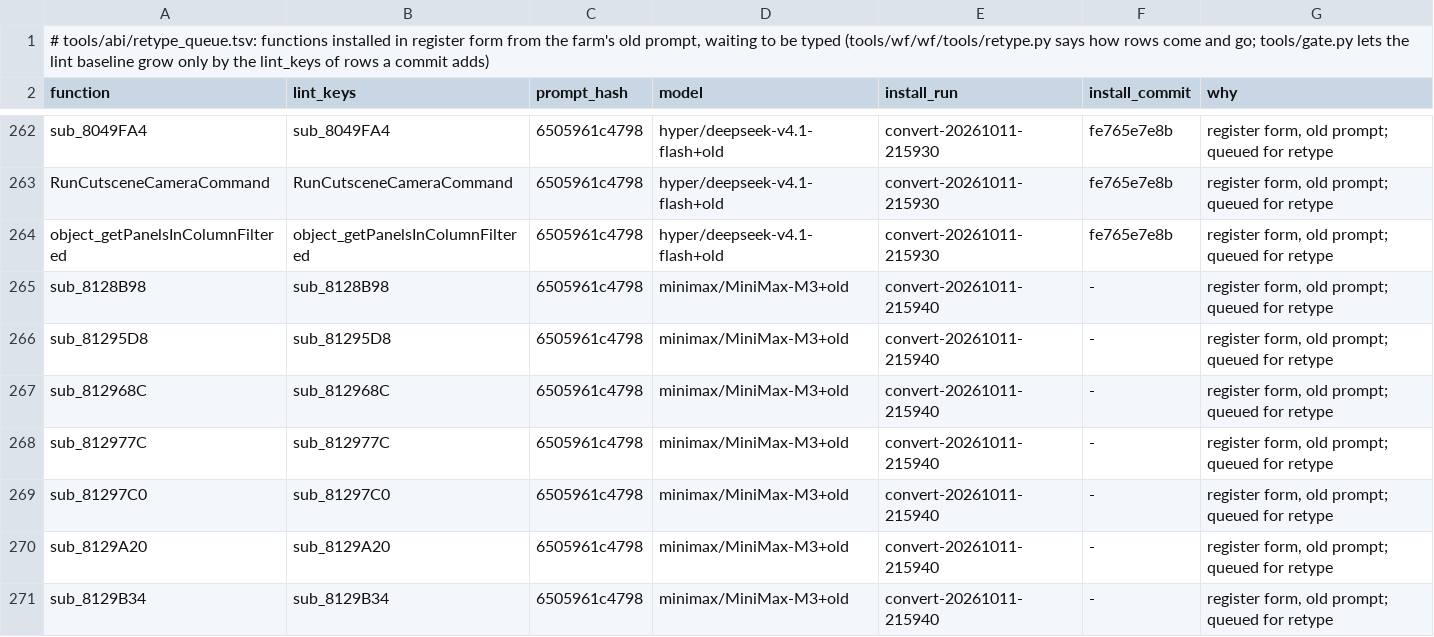
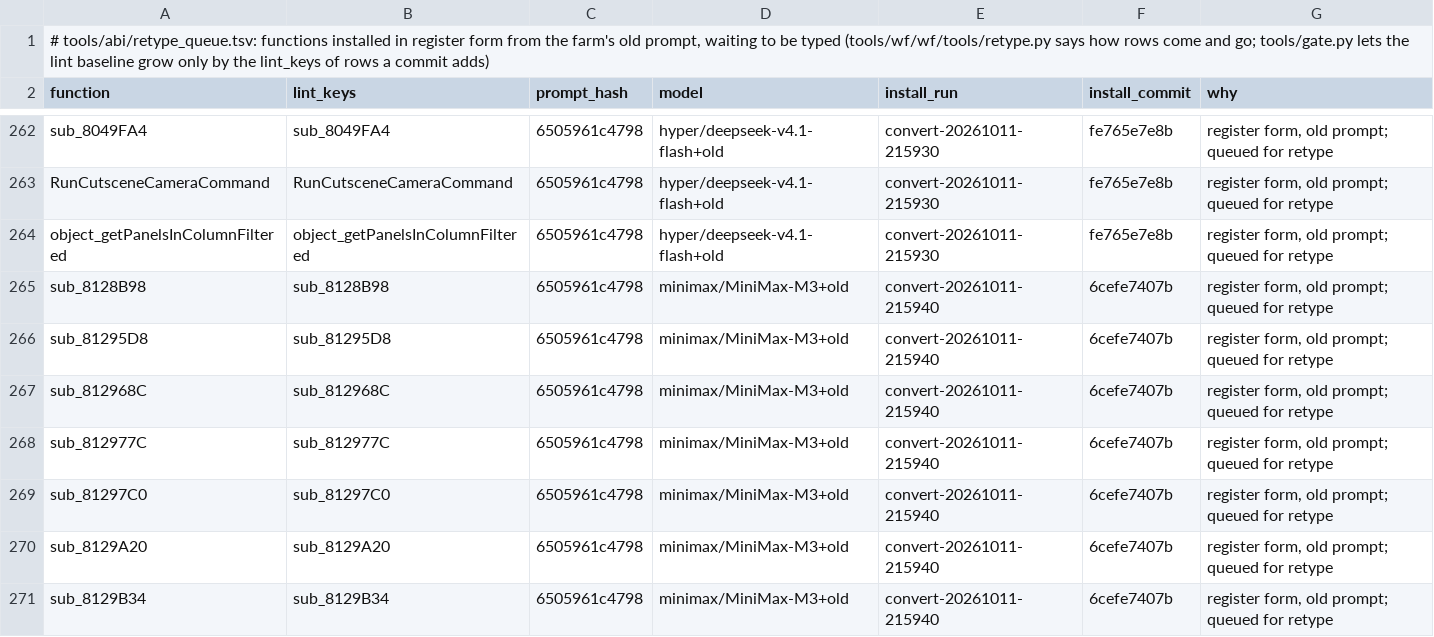
Before and after one commit to alex-berliner/bn6f-recomp, a TSV file: tools/abi/retype_queue.tsv, drawn as a sheet; only a part is shown, gaps mark what is left out.

```diff
--- a/tools/abi/retype_queue.tsv
+++ b/tools/abi/retype_queue.tsv
@@ -264,8 +264,8 @@ RunCutsceneCameraCommand	RunCutsceneCameraCommand	6505961c4798	hyper/deepseek-v4
 object_getPanelsInColumnFiltered	object_getPanelsInColumnFiltered	6505961c4798	hyper/deepseek-v4.1-flash+old	convert-20261011-215930	fe765e7e8b	register form, old prompt; queued for retype
-sub_8128B98	sub_8128B98	6505961c4798	minimax/MiniMax-M3+old	convert-20261011-215940	-	register form, old prompt; queued for retype
-sub_81295D8	sub_81295D8	6505961c4798	minimax/MiniMax-M3+old	convert-20261011-215940	-	register form, old prompt; queued for retype
-sub_812968C	sub_812968C	6505961c4798	minimax/MiniMax-M3+old	convert-20261011-215940	-	register form, old prompt; queued for retype
-sub_812977C	sub_812977C	6505961c4798	minimax/MiniMax-M3+old	convert-20261011-215940	-	register form, old prompt; queued for retype
-sub_81297C0	sub_81297C0	6505961c4798	minimax/MiniMax-M3+old	convert-20261011-215940	-	register form, old prompt; queued for retype
-sub_8129A20	sub_8129A20	6505961c4798	minimax/MiniMax-M3+old	convert-20261011-215940	-	register form, old prompt; queued for retype
-sub_8129B34	sub_8129B34	6505961c4798	minimax/MiniMax-M3+old	convert-20261011-215940	-	register form, old prompt; queued for retype
+sub_8128B98	sub_8128B98	6505961c4798	minimax/MiniMax-M3+old	convert-20261011-215940	6cefe7407b	register form, old prompt; queued for retype
+sub_81295D8	sub_81295D8	6505961c4798	minimax/MiniMax-M3+old	convert-20261011-215940	6cefe7407b	register form, old prompt; queued for retype
+sub_812968C	sub_812968C	6505961c4798	minimax/MiniMax-M3+old	convert-20261011-215940	6cefe7407b	register form, old prompt; queued for retype
+sub_812977C	sub_812977C	6505961c4798	minimax/MiniMax-M3+old	convert-20261011-215940	6cefe7407b	register form, old prompt; queued for retype
+sub_81297C0	sub_81297C0	6505961c4798	minimax/MiniMax-M3+old	convert-20261011-215940	6cefe7407b	register form, old prompt; queued for retype
+sub_8129A20	sub_8129A20	6505961c4798	minimax/MiniMax-M3+old	convert-20261011-215940	6cefe7407b	register form, old prompt; queued for retype
+sub_8129B34	sub_8129B34	6505961c4798	minimax/MiniMax-M3+old	convert-20261011-215940	6cefe7407b	register form, old prompt; queued for retype
```
Also changed, not shown: 8 other files.
